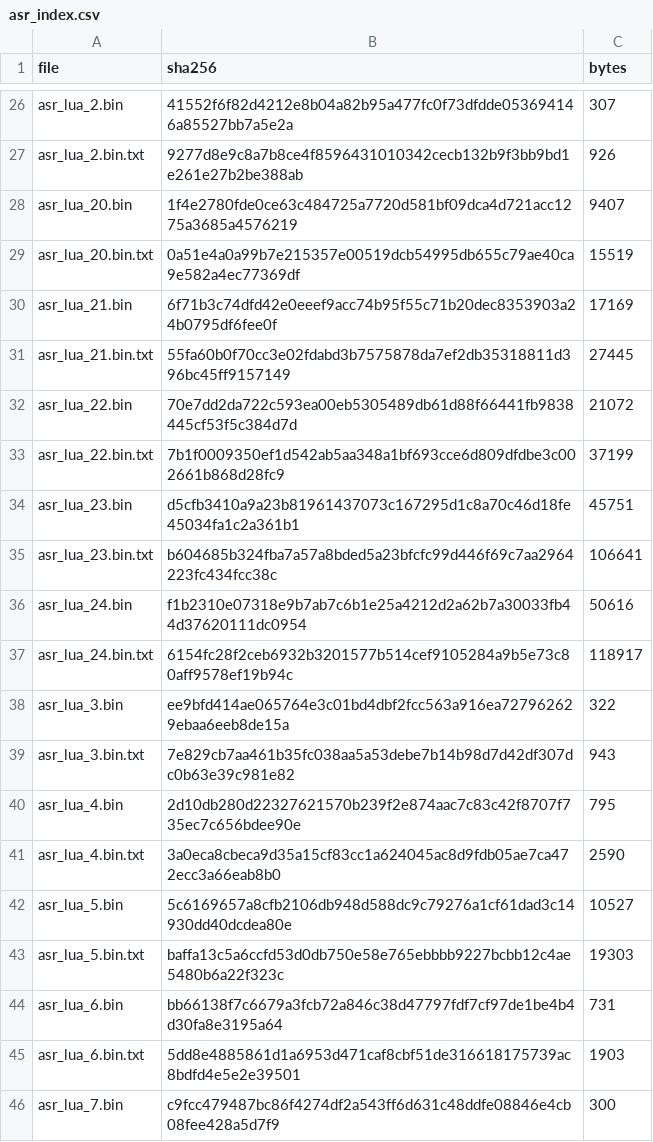
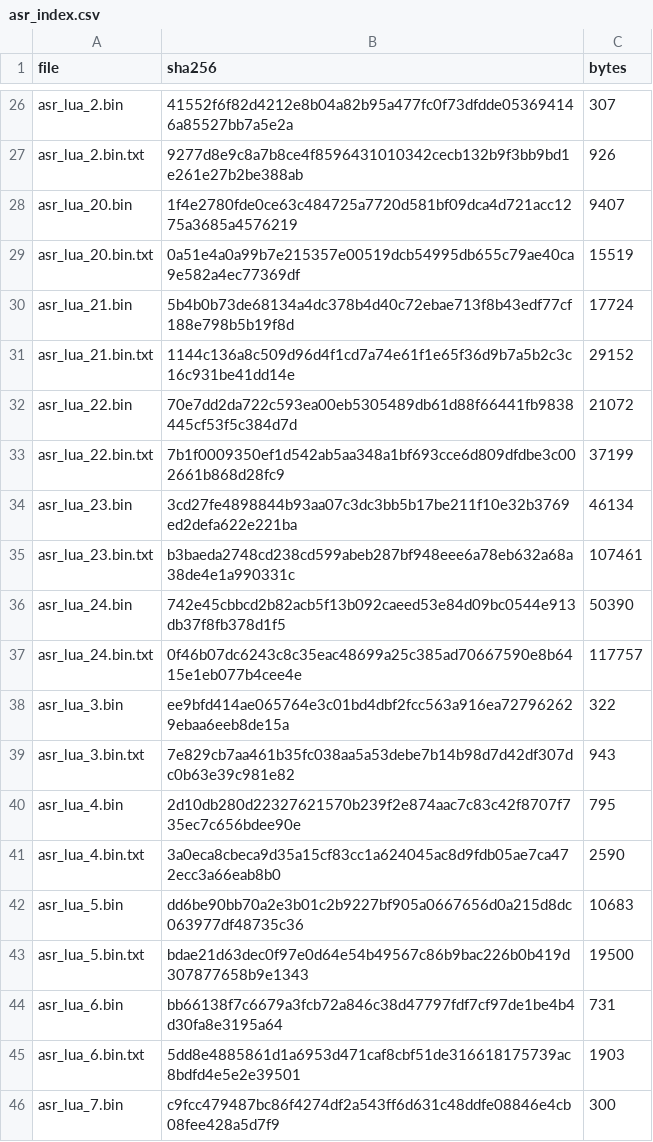
Before and after one commit to MHaggis/defender2db_data, a CSV file: asr_index.csv, drawn as a sheet; only a part is shown, gaps mark what is left out.

```diff
--- a/asr_index.csv
+++ b/asr_index.csv
@@ -29,10 +29,10 @@ asr_lua_20.bin,1f4e2780fde0ce63c484725a7720d581bf09dca4d721acc1275a3685a4576219,
 asr_lua_20.bin.txt,0a51e4a0a99b7e215357e00519dcb54995db655c79ae40ca9e582a4ec77369df,15519
-asr_lua_21.bin,6f71b3c74dfd42e0eeef9acc74b95f55c71b20dec8353903a24b0795df6fee0f,17169
-asr_lua_21.bin.txt,55fa60b0f70cc3e02fdabd3b7575878da7ef2db35318811d396bc45ff9157149,27445
+asr_lua_21.bin,5b4b0b73de68134a4dc378b4d40c72ebae713f8b43edf77cf188e798b5b19f8d,17724
+asr_lua_21.bin.txt,1144c136a8c509d96d4f1cd7a74e61f1e65f36d9b7a5b2c3c16c931be41dd14e,29152
 asr_lua_22.bin,70e7dd2da722c593ea00eb5305489db61d88f66441fb9838445cf53f5c384d7d,21072
 asr_lua_22.bin.txt,7b1f0009350ef1d542ab5aa348a1bf693cce6d809dfdbe3c002661b868d28fc9,37199
-asr_lua_23.bin,d5cfb3410a9a23b81961437073c167295d1c8a70c46d18fe45034fa1c2a361b1,45751
-asr_lua_23.bin.txt,b604685b324fba7a57a8bded5a23bfcfc99d446f69c7aa2964223fc434fcc38c,106641
-asr_lua_24.bin,f1b2310e07318e9b7ab7c6b1e25a4212d2a62b7a30033fb44d37620111dc0954,50616
-asr_lua_24.bin.txt,6154fc28f2ceb6932b3201577b514cef9105284a9b5e73c80aff9578ef19b94c,118917
+asr_lua_23.bin,3cd27fe4898844b93aa07c3dc3bb5b17be211f10e32b3769ed2defa622e221ba,46134
+asr_lua_23.bin.txt,b3baeda2748cd238cd599abeb287bf948eee6a78eb632a68a38de4e1a990331c,107461
+asr_lua_24.bin,742e45cbbcd2b82acb5f13b092caeed53e84d09bc0544e913db37f8fb378d1f5,50390
+asr_lua_24.bin.txt,0f46b07dc6243c8c35eac48699a25c385ad70667590e8b6415e1eb077b4cee4e,117757
 asr_lua_3.bin,ee9bfd414ae065764e3c01bd4dbf2fcc563a916ea727962629ebaa6eeb8de15a,322
@@ -41,4 +41,4 @@ asr_lua_4.bin,2d10db280d22327621570b239f2e874aac7c83c42f8707f735ec7c656bdee90e,7
 asr_lua_4.bin.txt,3a0eca8cbeca9d35a15cf83cc1a624045ac8d9fdb05ae7ca472ecc3a66eab8b0,2590
-asr_lua_5.bin,5c6169657a8cfb2106db948d588dc9c79276a1cf61dad3c14930dd40dcdea80e,10527
-asr_lua_5.bin.txt,baffa13c5a6ccfd53d0db750e58e765ebbbb9227bcbb12c4ae5480b6a22f323c,19303
+asr_lua_5.bin,dd6be90bb70a2e3b01c2b9227bf905a0667656d0a215d8dc063977df48735c36,10683
+asr_lua_5.bin.txt,bdae21d63dec0f97e0d64e54b49567c86b9bac226b0b419d307877658b9e1343,19500
 asr_lua_6.bin,bb66138f7c6679a3fcb72a846c38d47797fdf7cf97de1be4b4d30fa8e3195a64,731
```
Also changed, not shown: asr_dump.csv, asr_indicators_unknown_with_names.csv, 14 other files.
